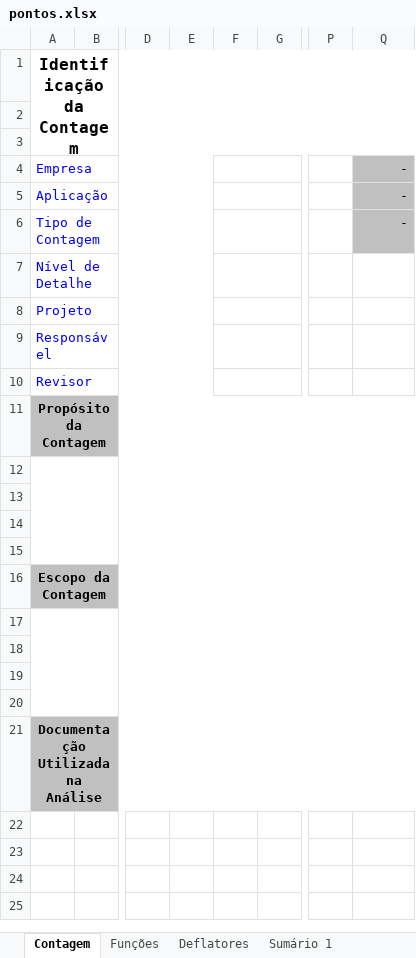
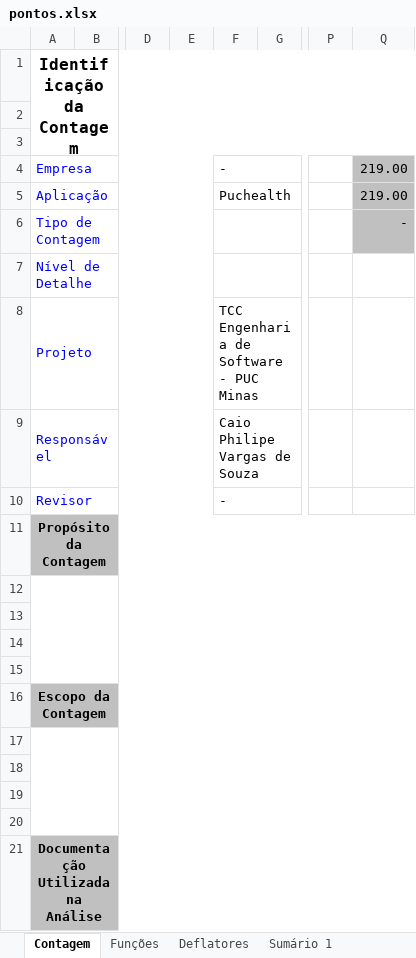
Before and after one commit to caiopsouza/puchealth, an Excel workbook: tcc/pontos.xlsx, sheet Contagem, drawn as a sheet; only a part is shown, gaps mark what is left out; values as stored, in another font and other column widths than the file's, no borders; charts and pictures not drawn; the diff names each change by its address in the sheet, - before the commit and + after, or states it on an @@ line.

```diff
--- a/tcc/pontos.xlsx (sheet Contagem)
+++ b/tcc/pontos.xlsx (sheet Contagem)
-F4: (empty)
+F4: -
-Q4:Q5: -
+Q4:Q5: 219.00
-F5: (empty)
+F5: Puchealth
-F8: (empty)
+F8: TCC Engenharia de Software - PUC Minas
-F9: (empty)
+F9: Caio Philipe Vargas de Souza
-F10: (empty)
+F10: -
```
Also changed, not shown: sheet Funções, sheet Sumário 1, sheet Sumário 2, hidden cells, charts or pictures, 5 other files.
